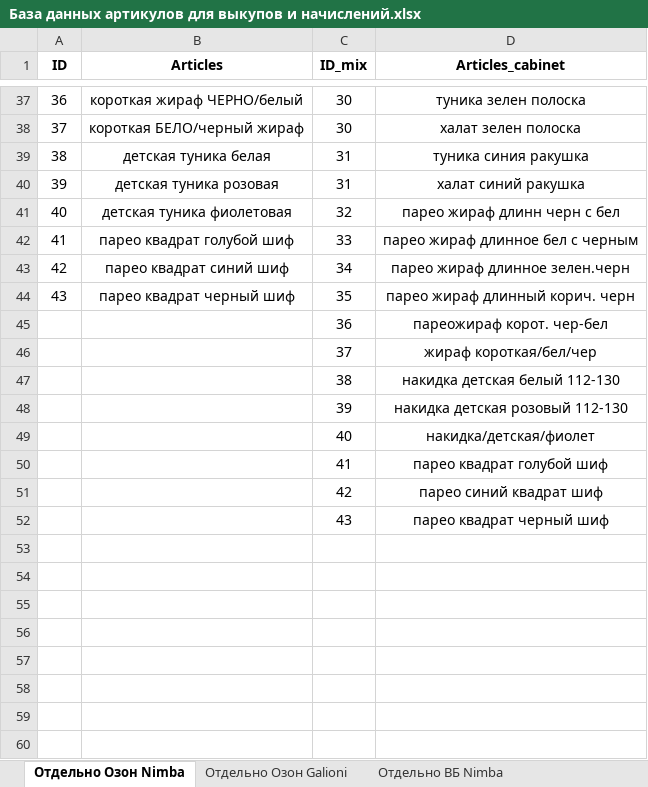
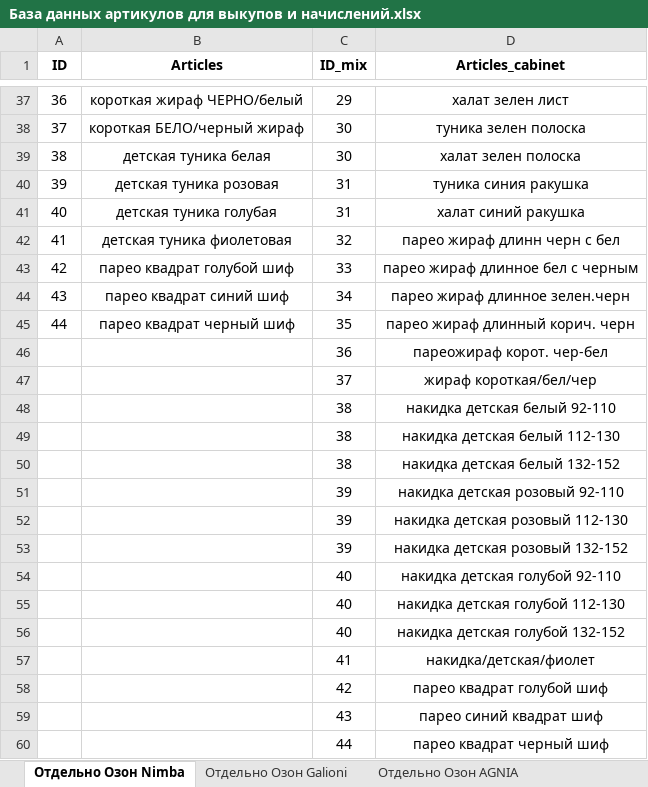
Before and after one commit to YarProgram05/Nimba_bot, an Excel workbook: База данных артикулов для выкупов и начислений.xlsx, sheet Отдельно Озон Nimba, drawn as a sheet; only a part is shown, gaps mark what is left out; values as stored, in another font and other column widths than the file's, no borders; addresses are those after the commit; the diff covers the shown part only; the diff names each change by its address in the sheet, - before the commit and + after, or states it on an @@ line.

Commit message:
Nimba Program bot - version 0.19.3 Обновление. Добавил кабинеты AGNIA

```diff
--- a/База данных артикулов для выкупов и начислений.xlsx (sheet Отдельно Озон Nimba)
+++ b/База данных артикулов для выкупов и начислений.xlsx (sheet Отдельно Озон Nimba)
+sheet tab: Отдельно Озон AGNIA
-C37 (ID_mix): 30
+C37 (ID_mix): 29
-D37 (Articles_cabinet): туника зелен полоска
+D37 (Articles_cabinet): халат зелен лист
-D38 (Articles_cabinet): халат зелен полоска
+D38 (Articles_cabinet): туника зелен полоска
-C39 (ID_mix): 31
+C39 (ID_mix): 30
-D39 (Articles_cabinet): туника синия ракушка
+D39 (Articles_cabinet): халат зелен полоска
-D40 (Articles_cabinet): халат синий ракушка
+D40 (Articles_cabinet): туника синия ракушка
+row 41: 40 | детская туника голубая | 31 | халат синий ракушка
@@ column A (ID) renumbered between rows 42 and 45 @@
+row 48:  |  | 38 | накидка детская белый 92-110
+row 50:  |  | 38 | накидка детская белый 132-152
+row 51:  |  | 39 | накидка детская розовый 92-110
+row 53:  |  | 39 | накидка детская розовый 132-152
-D54 (Articles_cabinet): накидка/детская/фиолет
+D54 (Articles_cabinet): накидка детская голубой 92-110
+row 55:  |  | 40 | накидка детская голубой 112-130
+row 56:  |  | 40 | накидка детская голубой 132-152
-D57 (Articles_cabinet): парео квадрат голубой шиф
+D57 (Articles_cabinet): накидка/детская/фиолет
-D58 (Articles_cabinet): парео синий квадрат шиф
+D58 (Articles_cabinet): парео квадрат голубой шиф
-D59 (Articles_cabinet): парео квадрат черный шиф
+D59 (Articles_cabinet): парео синий квадрат шиф
+row 60:  |  | 44 | парео квадрат черный шиф
```
Also changed, not shown: 62 edited cells elsewhere in this sheet, sheet Отдельно ВБ Galioni, sheet Отдельно Озон Galioni, sheet Отдельно ВБ Nimba, other sheet tabs, formulas that keep their value, Шаблон выгрузки остатков всех МП.xlsx, 9 other files.
